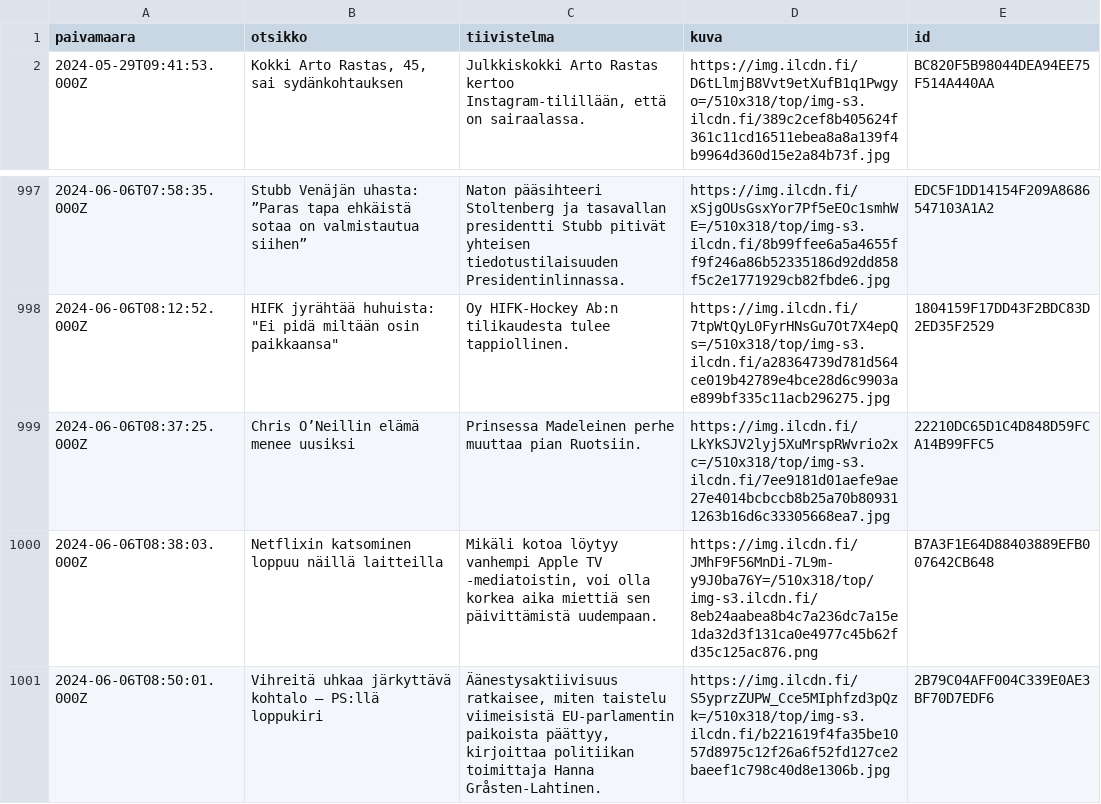
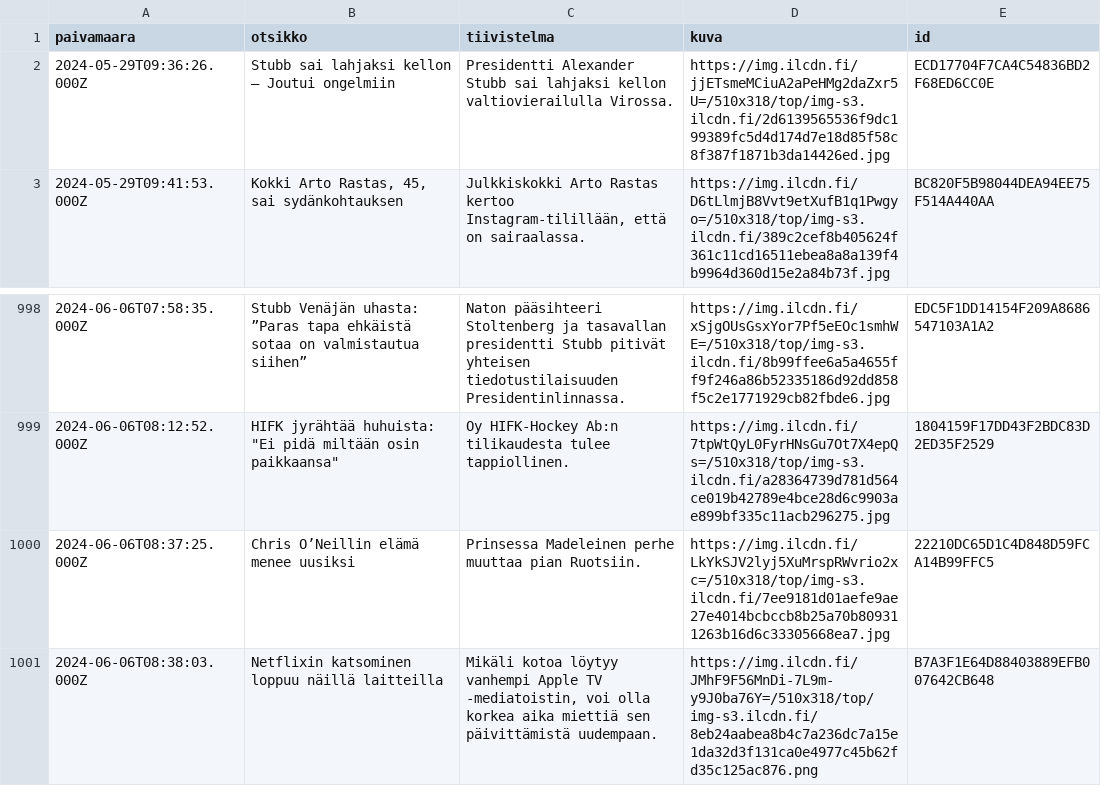
Before and after one commit to nkrusch/fi-news-corpus, a CSV file: corpus/shard-237.csv, drawn as a sheet; only a part is shown, gaps mark what is left out; removed rows and columns are numbered as before the commit, all else as after; the diff names each change by its address in the sheet, - before the commit and + after, or states it on an @@ line.

```diff
--- a/corpus/shard-237.csv
+++ b/corpus/shard-237.csv
+row 2: 2024-05-29T09:36:26.000Z | Stubb sai lahjaksi kellon – Joutui ongelmiin | Presidentti Alexander Stubb sai lahjaksi kellon valtiovierailulla Virossa. | https://img.ilcdn.fi/jjETsmeMCiuA2aPeHMg2daZxr5U=/510x318/top/img-s3.ilcdn.fi/2d6139565536f9dc199389fc5d4d174d7e18d85f58c8f387f1871b3da14426ed.jpg | ECD17704F7CA4C54836BD2F68ED6CC0E
-row 1001: 2024-06-06T08:50:01.000Z | Vihreitä uhkaa järkyttävä kohtalo – PS:llä loppukiri | Äänestysaktiivisuus ratkaisee, miten taistelu viimeisistä EU-parlamentin paikoista päättyy, kirjoittaa politiikan toimittaja Hanna Gråsten-Lahtinen. | https://img.ilcdn.fi/S5yprzZUPW_Cce5MIphfzd3pQzk=/510x318/top/img-s3.ilcdn.fi/b221619f4fa35be1057d8975c12f26a6f52fd127ce2baeef1c798c40d8e1306b.jpg | 2B79C04AFF004C339E0AE3BF70D7EDF6
```
Also changed, not shown: corpus/shard-231.csv, corpus/shard-236.csv, 18 other files.
